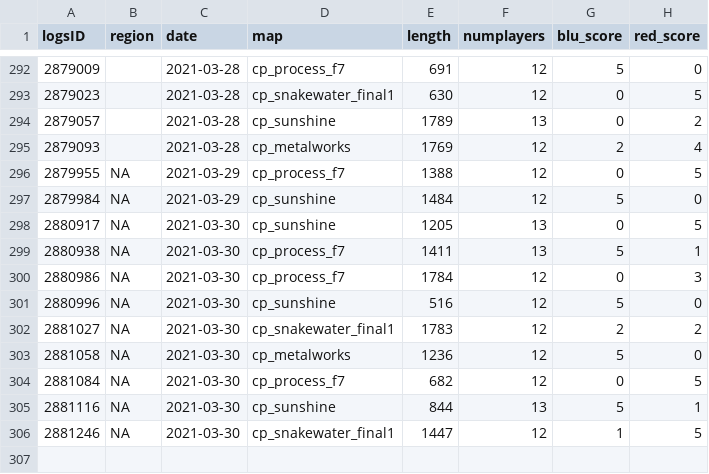
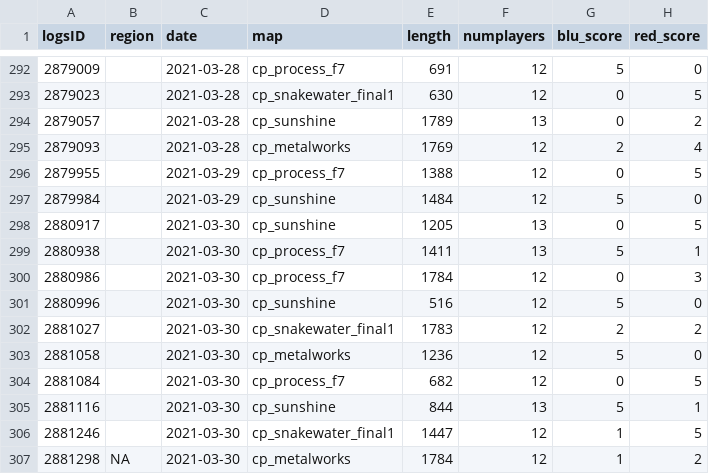
Before and after one commit to shelchang/tf2cc-data, a CSV file: matches.csv, drawn as a sheet; only a part is shown, gaps mark what is left out.

```diff
--- a/matches.csv
+++ b/matches.csv
@@ -295,12 +295,13 @@ logsID,region,date,map,length,numplayers,blu_score,red_score
 2879093,,2021-03-28,cp_metalworks,1769,12,2,4
-2879955,NA,2021-03-29,cp_process_f7,1388,12,0,5
-2879984,NA,2021-03-29,cp_sunshine,1484,12,5,0
-2880917,NA,2021-03-30,cp_sunshine,1205,13,0,5
-2880938,NA,2021-03-30,cp_process_f7,1411,13,5,1
-2880986,NA,2021-03-30,cp_process_f7,1784,12,0,3
-2880996,NA,2021-03-30,cp_sunshine,516,12,5,0
-2881027,NA,2021-03-30,cp_snakewater_final1,1783,12,2,2
-2881058,NA,2021-03-30,cp_metalworks,1236,12,5,0
-2881084,NA,2021-03-30,cp_process_f7,682,12,0,5
-2881116,NA,2021-03-30,cp_sunshine,844,13,5,1
-2881246,NA,2021-03-30,cp_snakewater_final1,1447,12,1,5
+2879955,,2021-03-29,cp_process_f7,1388,12,0,5
+2879984,,2021-03-29,cp_sunshine,1484,12,5,0
+2880917,,2021-03-30,cp_sunshine,1205,13,0,5
+2880938,,2021-03-30,cp_process_f7,1411,13,5,1
+2880986,,2021-03-30,cp_process_f7,1784,12,0,3
+2880996,,2021-03-30,cp_sunshine,516,12,5,0
+2881027,,2021-03-30,cp_snakewater_final1,1783,12,2,2
+2881058,,2021-03-30,cp_metalworks,1236,12,5,0
+2881084,,2021-03-30,cp_process_f7,682,12,0,5
+2881116,,2021-03-30,cp_sunshine,844,13,5,1
+2881246,,2021-03-30,cp_snakewater_final1,1447,12,1,5
+2881298,NA,2021-03-30,cp_metalworks,1784,12,1,2
```
Also changed, not shown: 2 other files.
